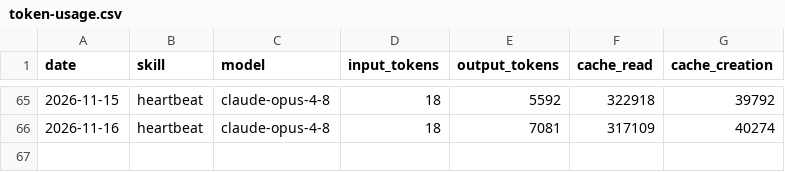
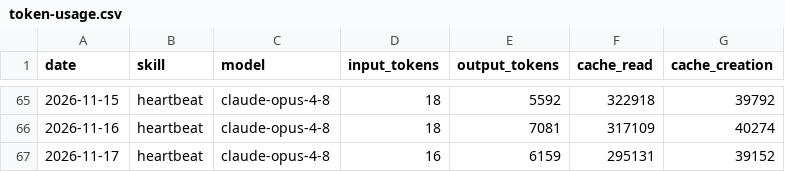
Before and after one commit to NurstarK/aeon-upstream, a CSV file: memory/token-usage.csv, drawn as a sheet; only a part is shown, gaps mark what is left out; the diff names each change by its address in the sheet, - before the commit and + after, or states it on an @@ line.

Commit message:
chore(heartbeat): auto-commit 2026-11-17

```diff
--- a/memory/token-usage.csv
+++ b/memory/token-usage.csv
+row 67: 2026-11-17 | heartbeat | claude-opus-4-8 | 16 | 6159 | 295131 | 39152
```
Also changed, not shown: 3 other files.
